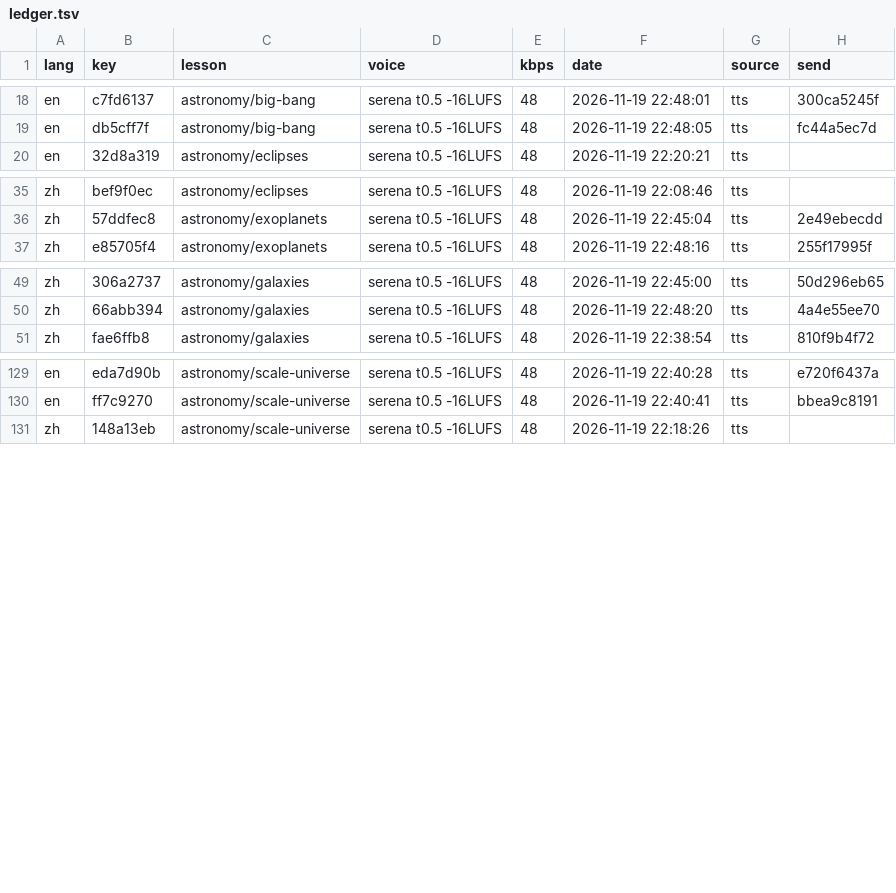
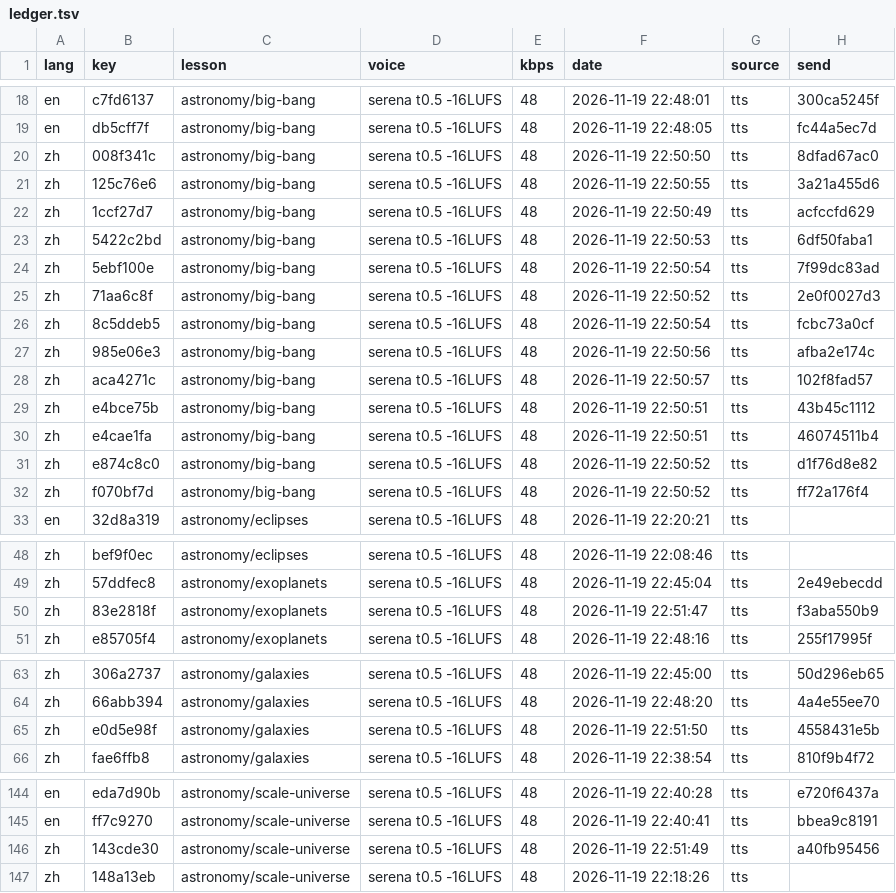
Before and after one commit to gladcolor/gc-audio-science, a TSV file: status/ledger.tsv, drawn as a sheet; only a part is shown, gaps mark what is left out; the diff covers the shown part only.

Commit message:
astronomy/galaxies: 8 clips so far - in progress (16/18 serena)

```diff
--- a/status/ledger.tsv
+++ b/status/ledger.tsv
@@ -19,2 +19,15 @@ en	c7fd6137	astronomy/big-bang	serena t0.5 -16LUFS	48	2026-11-19 22:48:01	tts	30
 en	db5cff7f	astronomy/big-bang	serena t0.5 -16LUFS	48	2026-11-19 22:48:05	tts	fc44a5ec7d
+zh	008f341c	astronomy/big-bang	serena t0.5 -16LUFS	48	2026-11-19 22:50:50	tts	8dfad67ac0
+zh	125c76e6	astronomy/big-bang	serena t0.5 -16LUFS	48	2026-11-19 22:50:55	tts	3a21a455d6
+zh	1ccf27d7	astronomy/big-bang	serena t0.5 -16LUFS	48	2026-11-19 22:50:49	tts	acfccfd629
+zh	5422c2bd	astronomy/big-bang	serena t0.5 -16LUFS	48	2026-11-19 22:50:53	tts	6df50faba1
+zh	5ebf100e	astronomy/big-bang	serena t0.5 -16LUFS	48	2026-11-19 22:50:54	tts	7f99dc83ad
+zh	71aa6c8f	astronomy/big-bang	serena t0.5 -16LUFS	48	2026-11-19 22:50:52	tts	2e0f0027d3
+zh	8c5ddeb5	astronomy/big-bang	serena t0.5 -16LUFS	48	2026-11-19 22:50:54	tts	fcbc73a0cf
+zh	985e06e3	astronomy/big-bang	serena t0.5 -16LUFS	48	2026-11-19 22:50:56	tts	afba2e174c
+zh	aca4271c	astronomy/big-bang	serena t0.5 -16LUFS	48	2026-11-19 22:50:57	tts	102f8fad57
+zh	e4bce75b	astronomy/big-bang	serena t0.5 -16LUFS	48	2026-11-19 22:50:51	tts	43b45c1112
+zh	e4cae1fa	astronomy/big-bang	serena t0.5 -16LUFS	48	2026-11-19 22:50:51	tts	46074511b4
+zh	e874c8c0	astronomy/big-bang	serena t0.5 -16LUFS	48	2026-11-19 22:50:52	tts	d1f76d8e82
+zh	f070bf7d	astronomy/big-bang	serena t0.5 -16LUFS	48	2026-11-19 22:50:52	tts	ff72a176f4
 en	32d8a319	astronomy/eclipses	serena t0.5 -16LUFS	48	2026-11-19 22:20:21	tts	
@@ -36,2 +49,3 @@ zh	bef9f0ec	astronomy/eclipses	serena t0.5 -16LUFS	48	2026-11-19 22:08:46	tts
 zh	57ddfec8	astronomy/exoplanets	serena t0.5 -16LUFS	48	2026-11-19 22:45:04	tts	2e49ebecdd
+zh	83e2818f	astronomy/exoplanets	serena t0.5 -16LUFS	48	2026-11-19 22:51:47	tts	f3aba550b9
 zh	e85705f4	astronomy/exoplanets	serena t0.5 -16LUFS	48	2026-11-19 22:48:16	tts	255f17995f
@@ -50,2 +64,3 @@ zh	306a2737	astronomy/galaxies	serena t0.5 -16LUFS	48	2026-11-19 22:45:00	tts	50
 zh	66abb394	astronomy/galaxies	serena t0.5 -16LUFS	48	2026-11-19 22:48:20	tts	4a4e55ee70
+zh	e0d5e98f	astronomy/galaxies	serena t0.5 -16LUFS	48	2026-11-19 22:51:50	tts	4558431e5b
 zh	fae6ffb8	astronomy/galaxies	serena t0.5 -16LUFS	48	2026-11-19 22:38:54	tts	810f9b4f72
@@ -130,2 +145,3 @@ en	eda7d90b	astronomy/scale-universe	serena t0.5 -16LUFS	48	2026-11-19 22:40:28
 en	ff7c9270	astronomy/scale-universe	serena t0.5 -16LUFS	48	2026-11-19 22:40:41	tts	bbea9c8191
+zh	143cde30	astronomy/scale-universe	serena t0.5 -16LUFS	48	2026-11-19 22:51:49	tts	a40fb95456
 zh	148a13eb	astronomy/scale-universe	serena t0.5 -16LUFS	48	2026-11-19 22:18:26	tts	
```
Also changed, not shown: 5 added rows elsewhere in this file, 23 other files.
